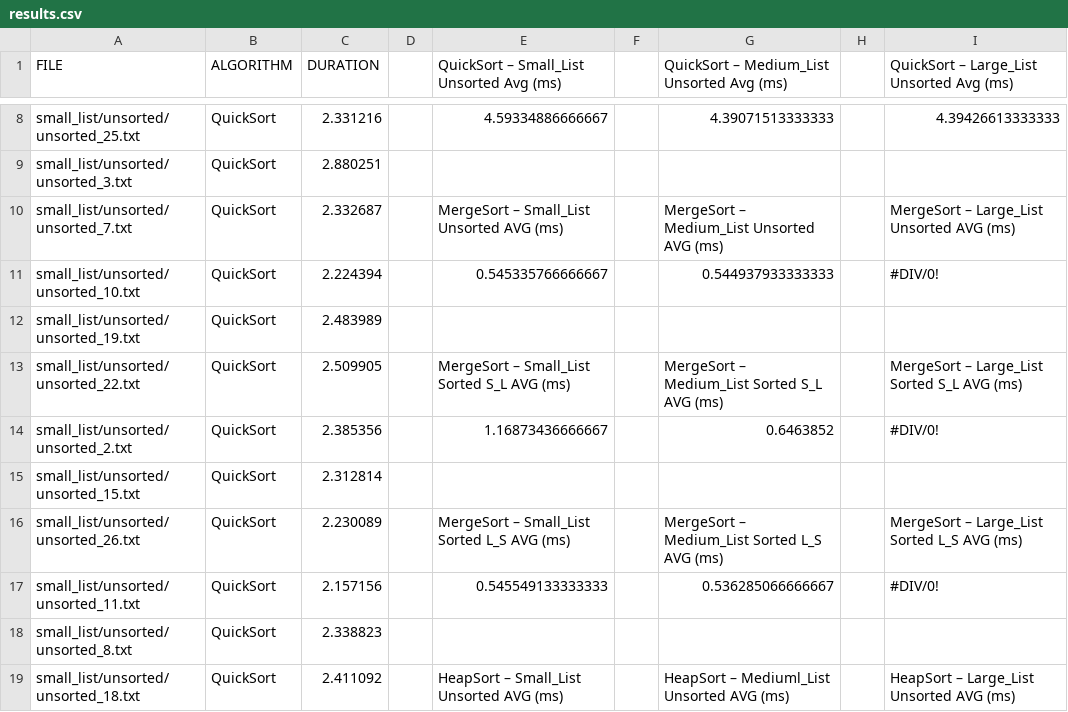
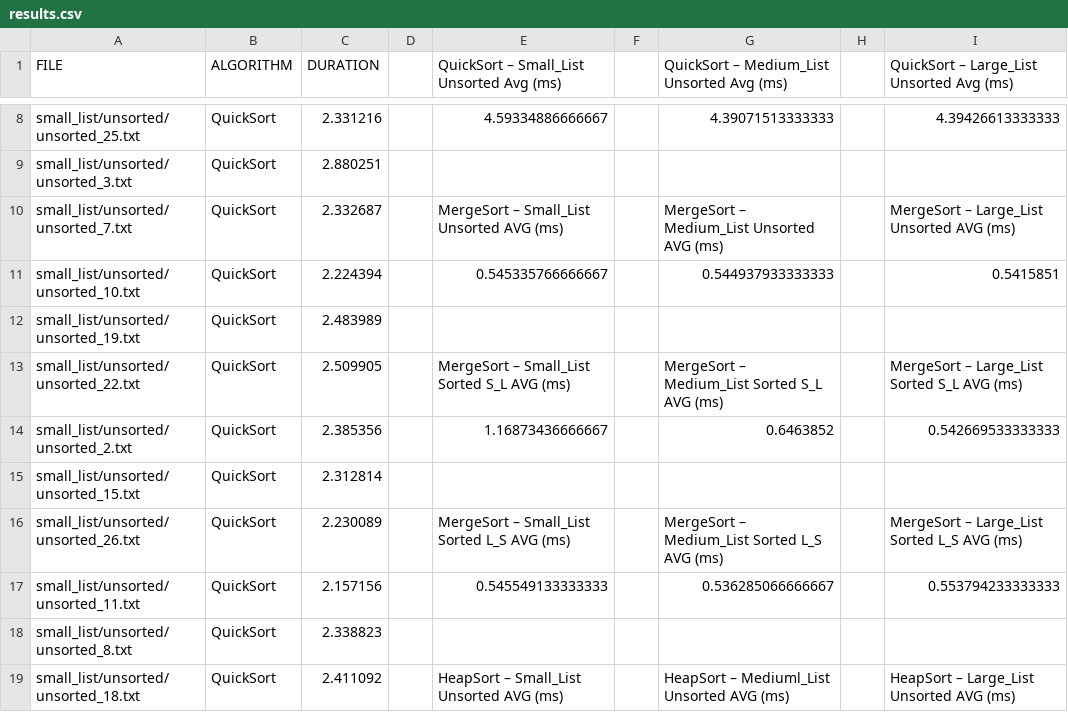
Before and after one commit to dr5801/Algorithms_Project, a CSV file: results.csv, drawn as a sheet; only a part is shown, gaps mark what is left out.

Commit message:
finishing csv file of final results

```diff
--- a/results.csv
+++ b/results.csv
@@ -10,9 +10,9 @@ small_list/unsorted/unsorted_3.txt,QuickSort,2.880251,,,,,,
 small_list/unsorted/unsorted_7.txt,QuickSort,2.332687,,MergeSort – Small_List Unsorted AVG (ms),,MergeSort – Medium_List Unsorted AVG (ms),,MergeSort – Large_List Unsorted AVG (ms)
-small_list/unsorted/unsorted_10.txt,QuickSort,2.224394,,0.545335766666667,,0.544937933333333,,#DIV/0!
+small_list/unsorted/unsorted_10.txt,QuickSort,2.224394,,0.545335766666667,,0.544937933333333,,0.5415851
 small_list/unsorted/unsorted_19.txt,QuickSort,2.483989,,,,,,
 small_list/unsorted/unsorted_22.txt,QuickSort,2.509905,,MergeSort – Small_List Sorted S_L AVG (ms),,MergeSort – Medium_List Sorted S_L AVG (ms),,MergeSort – Large_List Sorted S_L AVG (ms)
-small_list/unsorted/unsorted_2.txt,QuickSort,2.385356,,1.16873436666667,,0.6463852,,#DIV/0!
+small_list/unsorted/unsorted_2.txt,QuickSort,2.385356,,1.16873436666667,,0.6463852,,0.542669533333333
 small_list/unsorted/unsorted_15.txt,QuickSort,2.312814,,,,,,
 small_list/unsorted/unsorted_26.txt,QuickSort,2.230089,,MergeSort – Small_List Sorted L_S AVG (ms),,MergeSort – Medium_List Sorted L_S AVG (ms),,MergeSort – Large_List Sorted L_S AVG (ms)
-small_list/unsorted/unsorted_11.txt,QuickSort,2.157156,,0.545549133333333,,0.536285066666667,,#DIV/0!
+small_list/unsorted/unsorted_11.txt,QuickSort,2.157156,,0.545549133333333,,0.536285066666667,,0.553794233333333
 small_list/unsorted/unsorted_8.txt,QuickSort,2.338823,,,,,,
```
Also changed, not shown: 1 other file.
